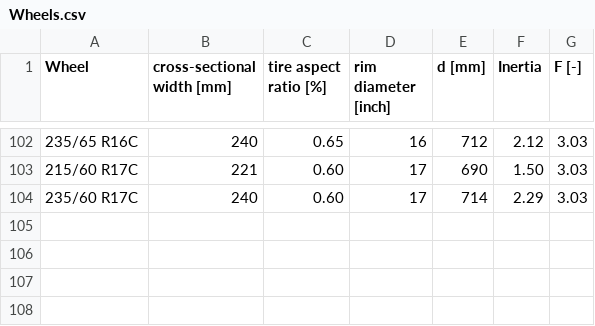
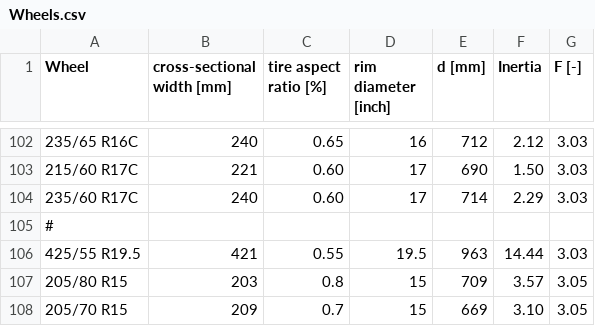
Before and after one commit to tanawadeatharva/BharatVECTO, a CSV file: VectoCore/VectoCore/Resources/Declaration/Wheels.csv, drawn as a sheet; only a part is shown, gaps mark what is left out; the diff names each change by its address in the sheet, - before the commit and + after, or states it on an @@ line.

Commit message:
adding new tyre dimensions
(cherry picked from commit a5c6e74368414d9c35c6cbbd5e4d5eda3a030ea6)

```diff
--- a/VectoCore/VectoCore/Resources/Declaration/Wheels.csv
+++ b/VectoCore/VectoCore/Resources/Declaration/Wheels.csv
+row 105: #
+row 106: 425/55 R19.5 | 421 | 0.55 | 19.5 | 963 | 14.44 | 3.03
+row 107: 205/80 R15 | 203 | 0.8 | 15 | 709 | 3.57 | 3.05
+row 108: 205/70 R15 | 209 | 0.7 | 15 | 669 | 3.10 | 3.05
```
